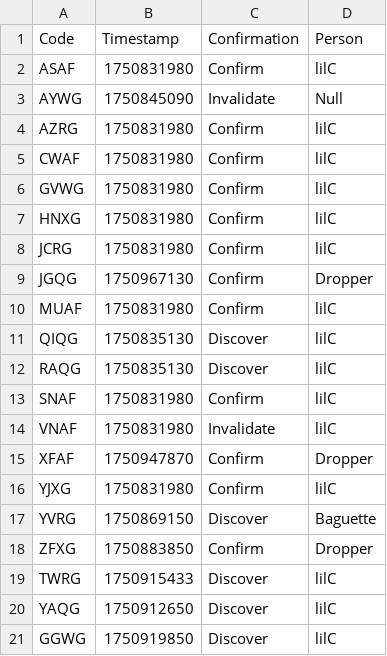
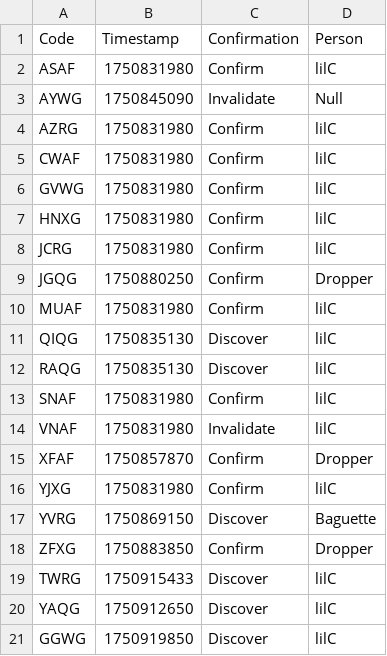
Before and after one commit to Sparxist/GlitchedLobbiesAU, a CSV file: current.csv, drawn as a sheet.

Commit message:
Update current.csv

```diff
--- a/current.csv
+++ b/current.csv
@@ -8,3 +8,3 @@ HNXG,1750831980,Confirm,lilC
 JCRG,1750831980,Confirm,lilC
-JGQG,1750967130,Confirm,Dropper
+JGQG,1750880250,Confirm,Dropper
 MUAF,1750831980,Confirm,lilC
@@ -14,3 +14,3 @@ SNAF,1750831980,Confirm,lilC
 VNAF,1750831980,Invalidate,lilC
-XFAF,1750947870,Confirm,Dropper
+XFAF,1750857870,Confirm,Dropper
 YJXG,1750831980,Confirm,lilC
```
